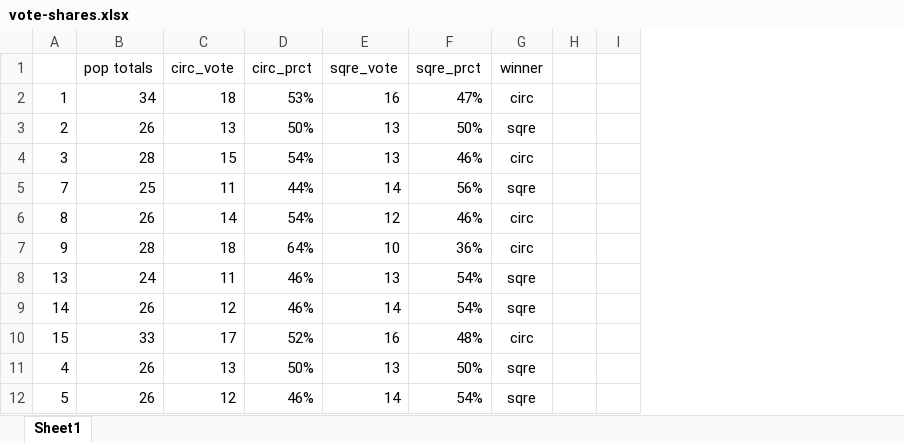
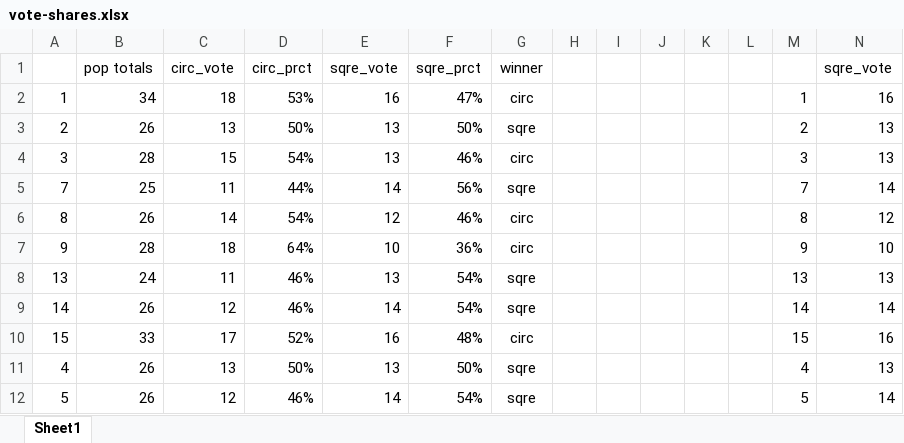
Before and after one commit to HeadCase/dissertation, an Excel workbook: chap2/vote-shares.xlsx, sheet Sheet1, drawn as a sheet; only a part is shown; values as stored, in another font and other column widths than the file's, no borders; conditional formats not drawn; the diff names each change by its address in the sheet, - before the commit and + after, or states it on an @@ line.

Commit message:
Spreadsheet for vote shares

```diff
--- a/chap2/vote-shares.xlsx (sheet Sheet1)
+++ b/chap2/vote-shares.xlsx (sheet Sheet1)
+column J, empty
+column K, empty
+column L, empty
+column M, rows 2-12: 1 | 2 | 3 | 7 | 8 | 9 | 13 | 14 | 15 | 4 | 5
+column N (sqre_vote), rows 2-12: 16 | 13 | 13 | 14 | 12 | 10 | 13 | 14 | 16 | 13 | 14
```
